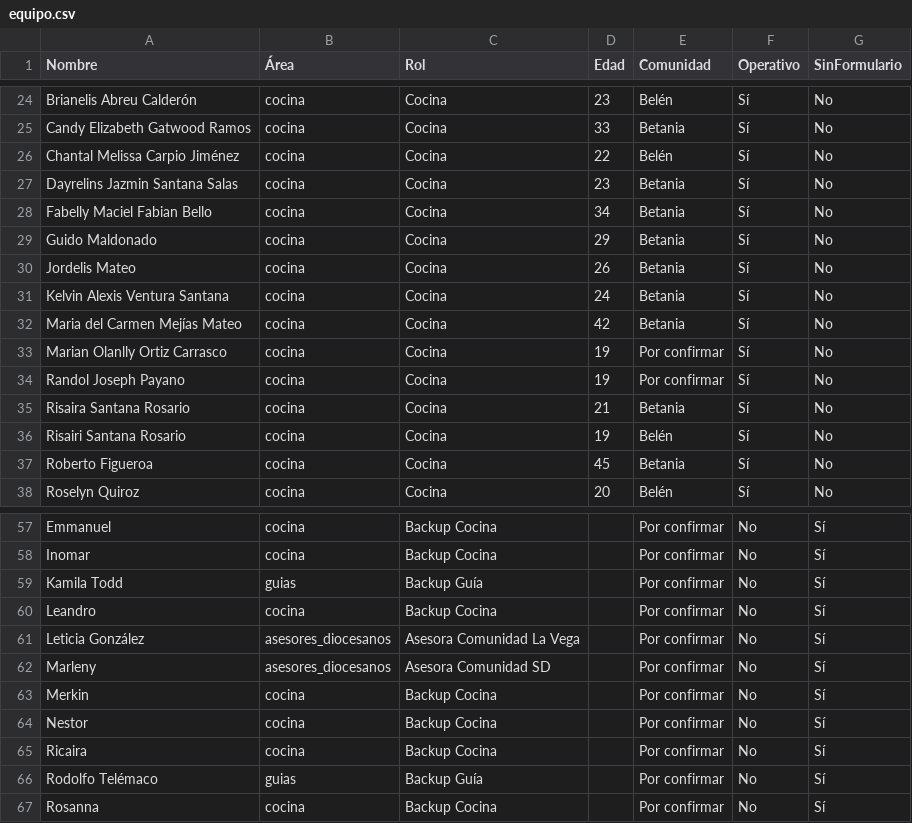
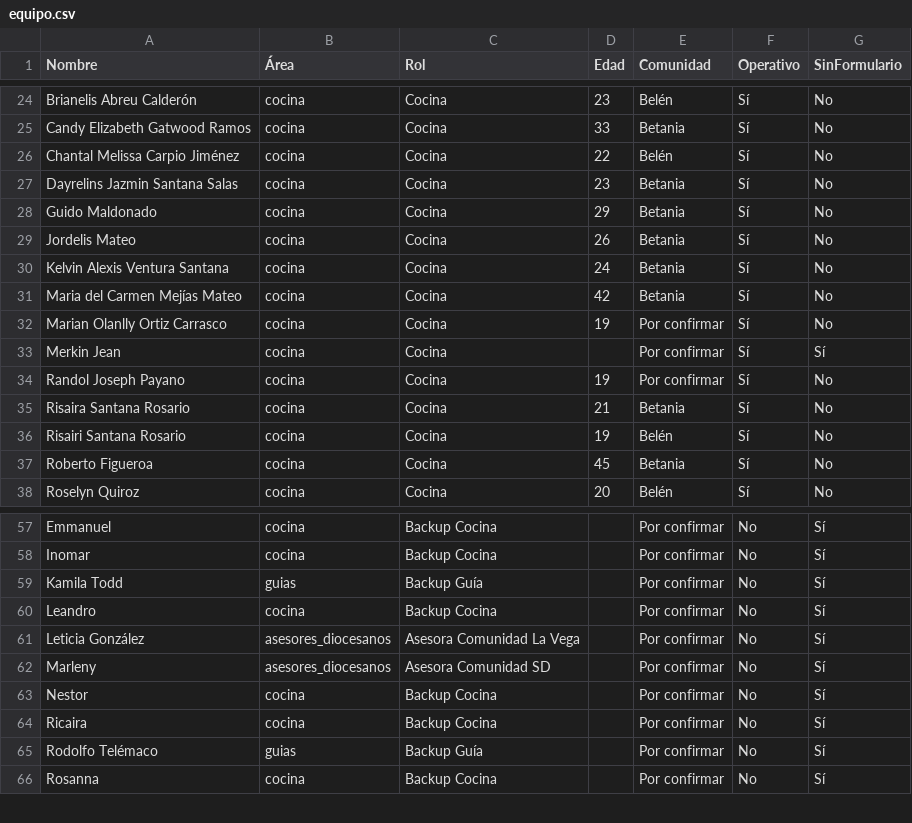
Before and after one commit to jmdelacruzmendez/ETC88, a CSV file: web/equipo.csv, drawn as a sheet; only a part is shown, gaps mark what is left out; removed rows and columns are numbered as before the commit, all else as after; the diff names each change by its address in the sheet, - before the commit and + after, or states it on an @@ line.

```diff
--- a/web/equipo.csv
+++ b/web/equipo.csv
-row 28: Fabelly Maciel Fabian Bello | cocina | Cocina | 34 | Betania | Sí | No
+row 33: Merkin Jean | cocina | Cocina |  | Por confirmar | Sí | Sí
-row 63: Merkin | cocina | Backup Cocina |  | Por confirmar | No | Sí
```
Also changed, not shown: 10 other files.
